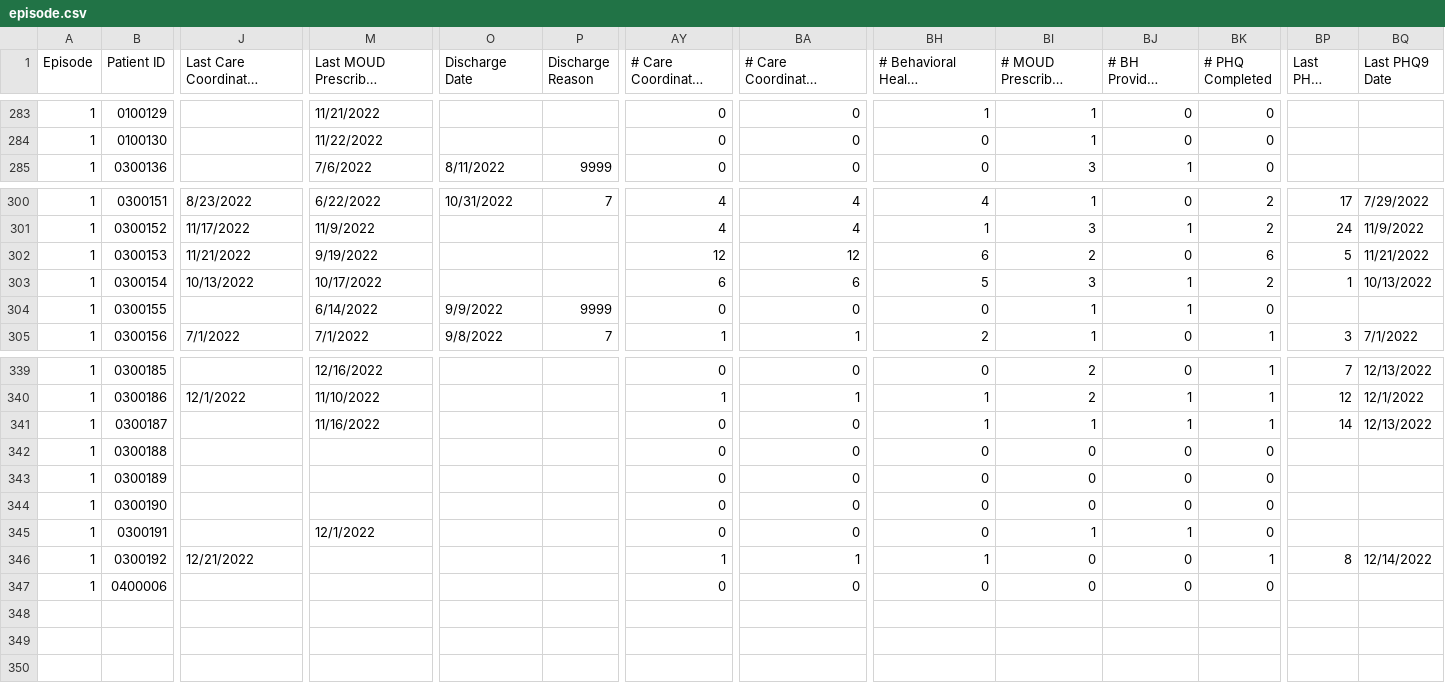
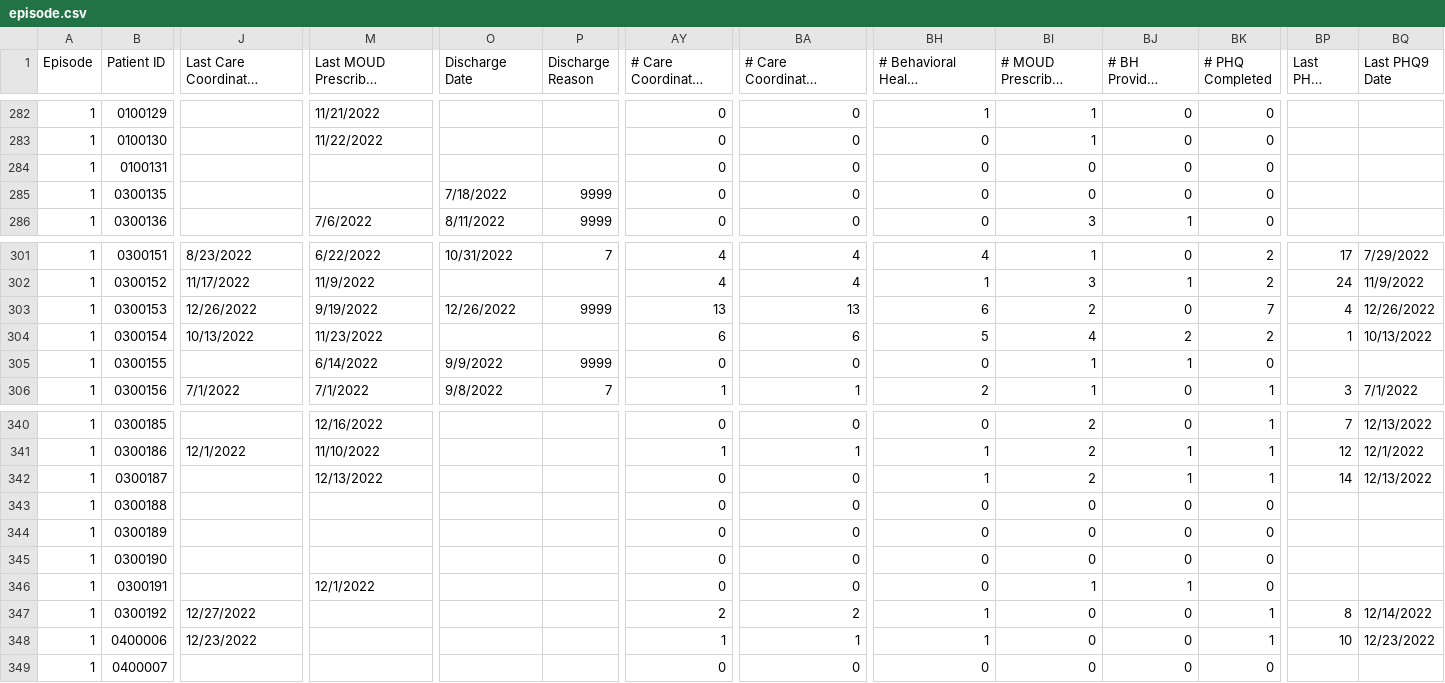
Before and after one commit to shreyas-bharadwaj/claro-reports, a CSV file: data/episode.csv, drawn as a sheet; only a part is shown, gaps mark what is left out; long unchanged cells end in …; addresses are those after the commit; rows hold the shown columns only; the diff covers the shown part only; the diff names each change by its address in the sheet, - before the commit and + after, or states it on an @@ line.

Commit message:
new data

```diff
--- a/data/episode.csv
+++ b/data/episode.csv
+row 284: 1 | 0100131 |  |  |  |  | 0 | 0 | 0 | 0 | 0 | 0
@@ row 246 moved to row 285: 1 @@
-J303: 11/21/2022
+J303: 12/26/2022
-O303 (Discharge Date): (empty)
+O303 (Discharge Date): 12/26/2022
-P303 (Discharge Reason): (empty)
+P303 (Discharge Reason): 9999
-AY303 (# Care Coordinator Encounter): 12
+AY303 (# Care Coordinator Encounter): 13
-BA303: 12
+BA303: 13
-BK303 (# PHQ Completed): 6
+BK303 (# PHQ Completed): 7
-BP303 (Last PHQ9 Score): 5
+BP303 (Last PHQ9 Score): 4
-BQ303 (Last PHQ9 Date): 11/21/2022
+BQ303 (Last PHQ9 Date): 12/26/2022
-M304: 10/17/2022
+M304: 11/23/2022
-BI304 (# MOUD Prescriber Encounter): 3
+BI304 (# MOUD Prescriber Encounter): 4
-BJ304 (# BH Provider Encounter): 1
+BJ304 (# BH Provider Encounter): 2
-M342: 11/16/2022
+M342: 12/13/2022
-BI342 (# MOUD Prescriber Encounter): 1
+BI342 (# MOUD Prescriber Encounter): 2
-J347: 12/21/2022
+J347: 12/27/2022
-AY347 (# Care Coordinator Encounter): 1
+AY347 (# Care Coordinator Encounter): 2
-BA347: 1
+BA347: 2
-J348: (empty)
+J348: 12/23/2022
-AY348 (# Care Coordinator Encounter): 0
+AY348 (# Care Coordinator Encounter): 1
-BA348: 0
+BA348: 1
-BH348: 0
+BH348: 1
-BK348 (# PHQ Completed): 0
+BK348 (# PHQ Completed): 1
-BP348 (Last PHQ9 Score): (empty)
+BP348 (Last PHQ9 Score): 10
-BQ348 (Last PHQ9 Date): (empty)
+BQ348 (Last PHQ9 Date): 12/23/2022
+row 349: 1 | 0400007 |  |  |  |  | 0 | 0 | 0 | 0 | 0 | 0
```
Also changed, not shown: 46 edited cells elsewhere in this file, data/agencies.csv, data/patient.csv.
